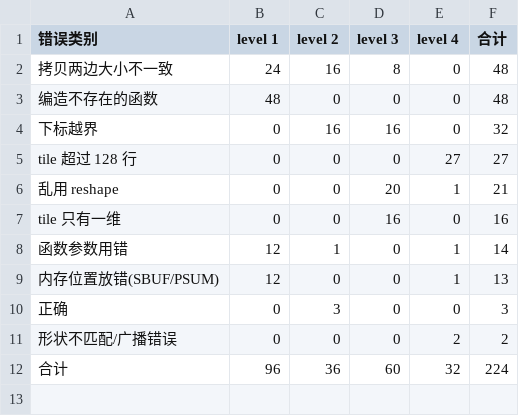
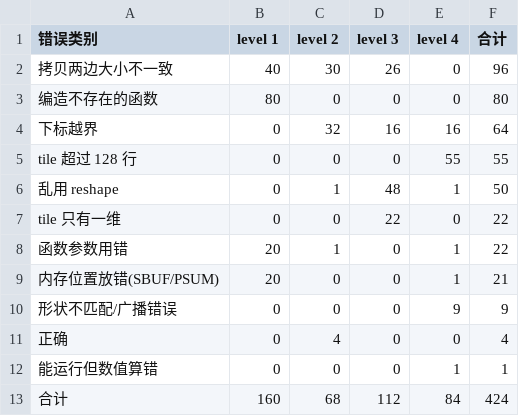
Before and after one commit to yahavb/trainium-agent-labs, a CSV file: analysis/baseline_seat116_summary.csv, drawn as a sheet.

```diff
--- a/analysis/baseline_seat116_summary.csv
+++ b/analysis/baseline_seat116_summary.csv
@@ -1,12 +1,13 @@
 错误类别,level 1,level 2,level 3,level 4,合计
-拷贝两边大小不一致,24,16,8,0,48
-编造不存在的函数,48,0,0,0,48
-下标越界,0,16,16,0,32
-tile 超过 128 行,0,0,0,27,27
-乱用 reshape,0,0,20,1,21
-tile 只有一维,0,0,16,0,16
-函数参数用错,12,1,0,1,14
-内存位置放错(SBUF/PSUM),12,0,0,1,13
-正确,0,3,0,0,3
-形状不匹配/广播错误,0,0,0,2,2
-合计,96,36,60,32,224
+拷贝两边大小不一致,40,30,26,0,96
+编造不存在的函数,80,0,0,0,80
+下标越界,0,32,16,16,64
+tile 超过 128 行,0,0,0,55,55
+乱用 reshape,0,1,48,1,50
+tile 只有一维,0,0,22,0,22
+函数参数用错,20,1,0,1,22
+内存位置放错(SBUF/PSUM),20,0,0,1,21
+形状不匹配/广播错误,0,0,0,9,9
+正确,0,4,0,0,4
+能运行但数值算错,0,0,0,1,1
+合计,160,68,112,84,424
```
Also changed, not shown: 2 other files.
